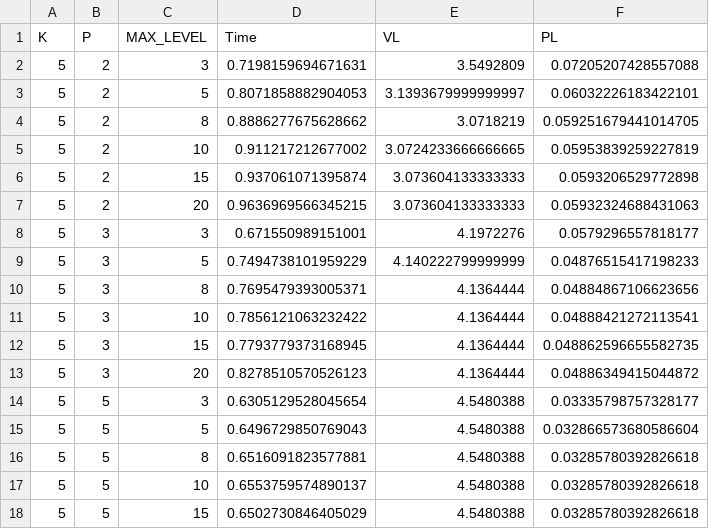
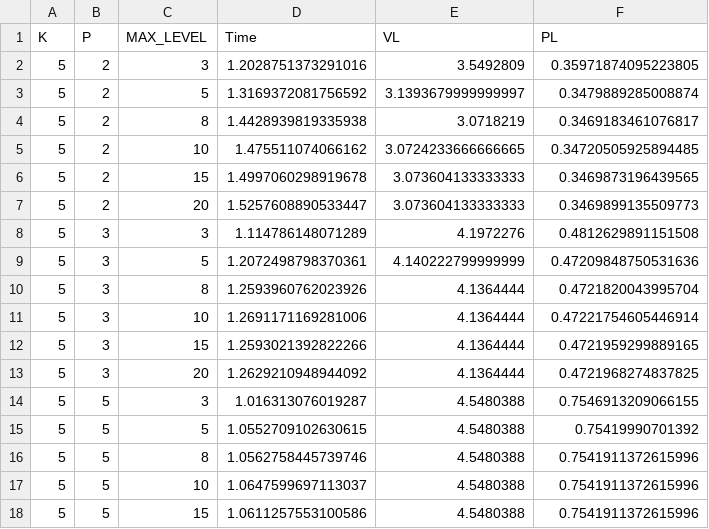
Before and after one commit to federissoo/KAPRA-TimeSeries-Anonymization, a CSV file: docs/data/naive_optimization_results.csv, drawn as a sheet; only a part is shown; the diff covers the shown part only.

```diff
--- a/docs/data/naive_optimization_results.csv
+++ b/docs/data/naive_optimization_results.csv
@@ -1,18 +1,18 @@
 K,P,MAX_LEVEL,Time,VL,PL
-5,2,3,0.7198159694671631,3.5492809,0.07205207428557088
-5,2,5,0.8071858882904053,3.1393679999999997,0.06032226183422101
-5,2,8,0.8886277675628662,3.0718219,0.059251679441014705
-5,2,10,0.911217212677002,3.0724233666666665,0.05953839259227819
-5,2,15,0.937061071395874,3.073604133333333,0.0593206529772898
-5,2,20,0.9636969566345215,3.073604133333333,0.05932324688431063
-5,3,3,0.671550989151001,4.1972276,0.0579296557818177
-5,3,5,0.7494738101959229,4.140222799999999,0.04876515417198233
-5,3,8,0.7695479393005371,4.1364444,0.04884867106623656
-5,3,10,0.7856121063232422,4.1364444,0.04888421272113541
-5,3,15,0.7793779373168945,4.1364444,0.048862596655582735
-5,3,20,0.8278510570526123,4.1364444,0.04886349415044872
-5,5,3,0.6305129528045654,4.5480388,0.03335798757328177
-5,5,5,0.6496729850769043,4.5480388,0.032866573680586604
-5,5,8,0.6516091823577881,4.5480388,0.03285780392826618
-5,5,10,0.6553759574890137,4.5480388,0.03285780392826618
-5,5,15,0.6502730846405029,4.5480388,0.03285780392826618
+5,2,3,1.2028751373291016,3.5492809,0.35971874095223805
+5,2,5,1.3169372081756592,3.1393679999999997,0.3479889285008874
+5,2,8,1.4428939819335938,3.0718219,0.3469183461076817
+5,2,10,1.475511074066162,3.0724233666666665,0.34720505925894485
+5,2,15,1.4997060298919678,3.073604133333333,0.3469873196439565
+5,2,20,1.5257608890533447,3.073604133333333,0.3469899135509773
+5,3,3,1.114786148071289,4.1972276,0.4812629891151508
+5,3,5,1.2072498798370361,4.140222799999999,0.47209848750531636
+5,3,8,1.2593960762023926,4.1364444,0.4721820043995704
+5,3,10,1.2691171169281006,4.1364444,0.47221754605446914
+5,3,15,1.2593021392822266,4.1364444,0.4721959299889165
+5,3,20,1.2629210948944092,4.1364444,0.4721968274837825
+5,5,3,1.016313076019287,4.5480388,0.7546913209066155
+5,5,5,1.0552709102630615,4.5480388,0.75419990701392
+5,5,8,1.0562758445739746,4.5480388,0.7541911372615996
+5,5,10,1.0647599697113037,4.5480388,0.7541911372615996
+5,5,15,1.0611257553100586,4.5480388,0.7541911372615996
```
Also changed, not shown: 158 edited cells elsewhere in this file, docs/data/kapra_optimization_results.csv, 8 other files.
